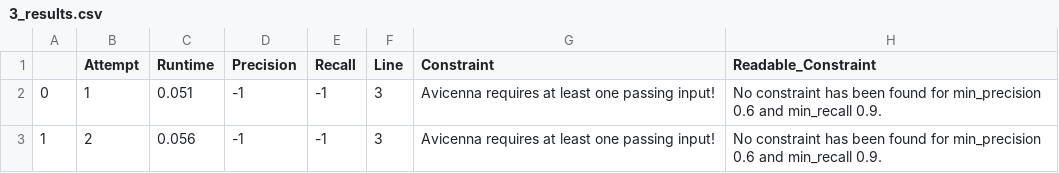
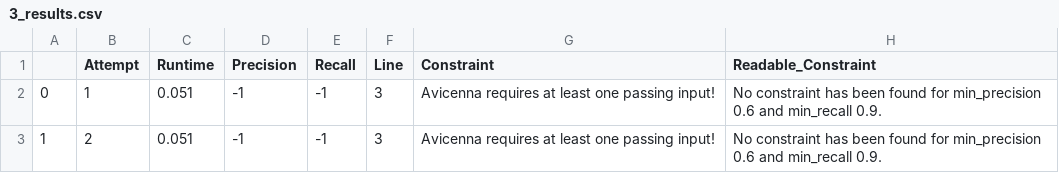
Before and after one commit to Angeloony/avicenna, a CSV file: src/avicenna/experiment/results/middle/3_results.csv, drawn as a sheet.

```diff
--- a/src/avicenna/experiment/results/middle/3_results.csv
+++ b/src/avicenna/experiment/results/middle/3_results.csv
@@ -2,2 +2,2 @@
 0,1,0.051,-1,-1,3,Avicenna requires at least one passing input!,No constraint has been found for min_precision 0.6 and min_recall 0.9.
-1,2,0.056,-1,-1,3,Avicenna requires at least one passing input!,No constraint has been found for min_precision 0.6 and min_recall 0.9.
+1,2,0.051,-1,-1,3,Avicenna requires at least one passing input!,No constraint has been found for min_precision 0.6 and min_recall 0.9.
```
Also changed, not shown: src/avicenna/experiment/results/middle/1_results.csv, src/avicenna/experiment/results/middle/2_results.csv, 6 other files.
